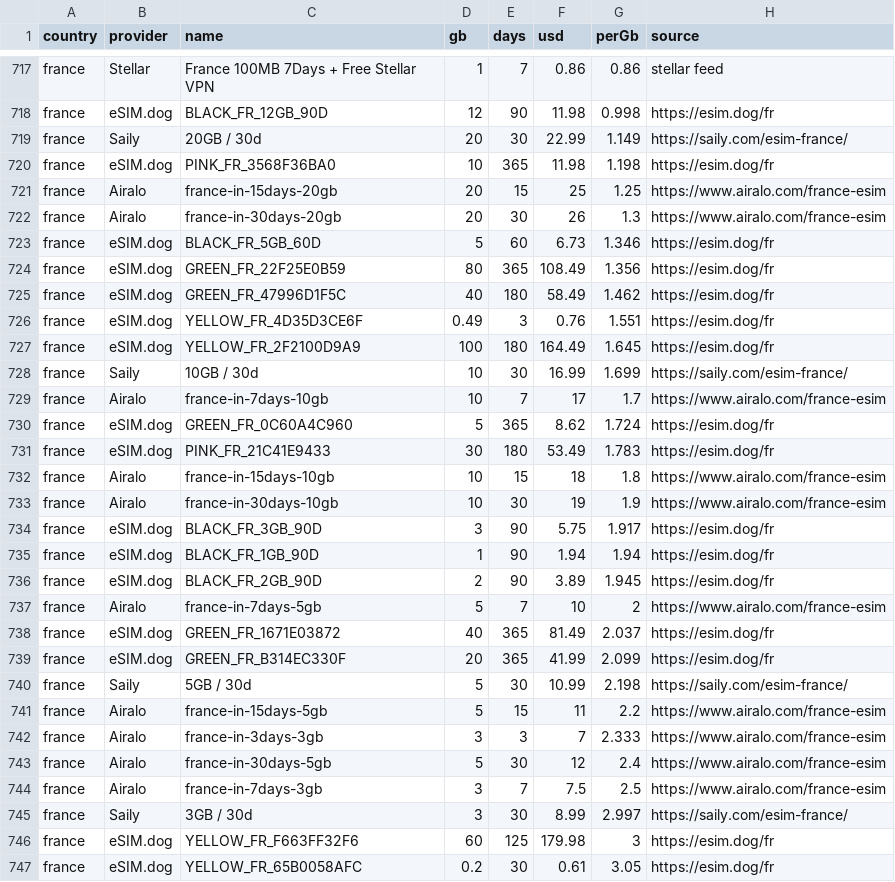
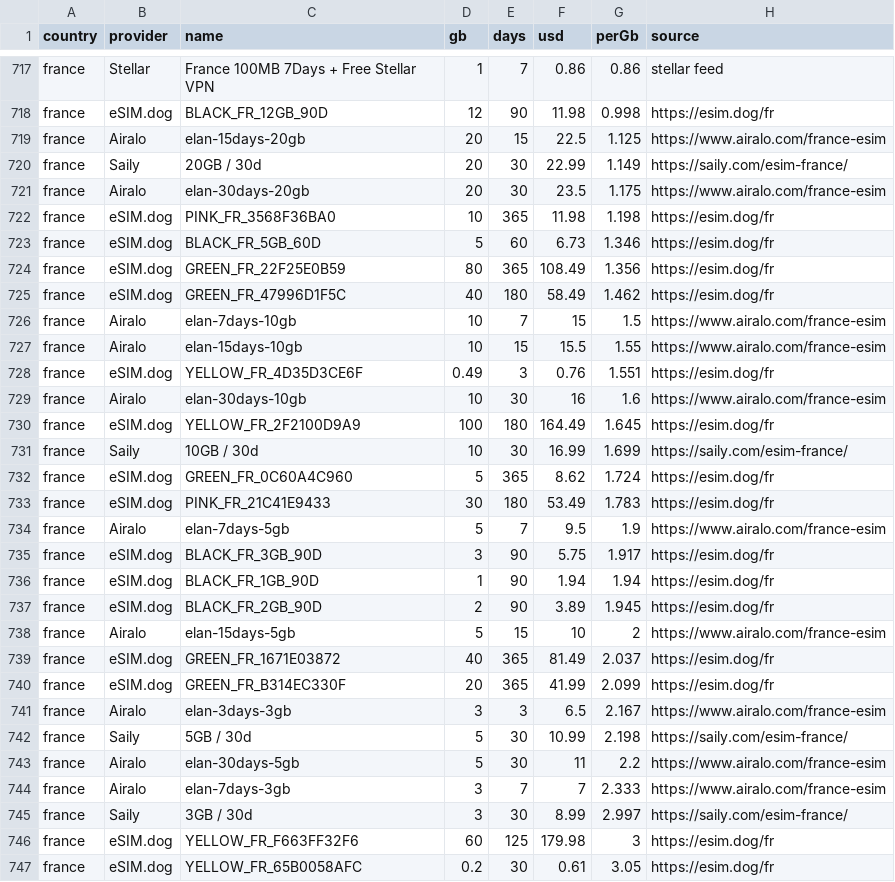
Before and after one commit to s11158/esim, a CSV file: data/market-map.csv, drawn as a sheet; only a part is shown, gaps mark what is left out; the diff covers the shown part only.

```diff
--- a/data/market-map.csv
+++ b/data/market-map.csv
@@ -718,6 +718,6 @@ country,provider,name,gb,days,usd,perGb,source
 "france","eSIM.dog","BLACK_FR_12GB_90D","12","90","11.98","0.998","https://esim.dog/fr"
+"france","Airalo","elan-15days-20gb","20","15","22.5","1.125","https://www.airalo.com/france-esim"
 "france","Saily","20GB / 30d","20","30","22.99","1.149","https://saily.com/esim-france/"
+"france","Airalo","elan-30days-20gb","20","30","23.5","1.175","https://www.airalo.com/france-esim"
 "france","eSIM.dog","PINK_FR_3568F36BA0","10","365","11.98","1.198","https://esim.dog/fr"
-"france","Airalo","france-in-15days-20gb","20","15","25","1.25","https://www.airalo.com/france-esim"
-"france","Airalo","france-in-30days-20gb","20","30","26","1.3","https://www.airalo.com/france-esim"
 "france","eSIM.dog","BLACK_FR_5GB_60D","5","60","6.73","1.346","https://esim.dog/fr"
@@ -725,10 +725,11 @@ country,provider,name,gb,days,usd,perGb,source
 "france","eSIM.dog","GREEN_FR_47996D1F5C","40","180","58.49","1.462","https://esim.dog/fr"
+"france","Airalo","elan-7days-10gb","10","7","15","1.5","https://www.airalo.com/france-esim"
+"france","Airalo","elan-15days-10gb","10","15","15.5","1.55","https://www.airalo.com/france-esim"
 "france","eSIM.dog","YELLOW_FR_4D35D3CE6F","0.49","3","0.76","1.551","https://esim.dog/fr"
+"france","Airalo","elan-30days-10gb","10","30","16","1.6","https://www.airalo.com/france-esim"
 "france","eSIM.dog","YELLOW_FR_2F2100D9A9","100","180","164.49","1.645","https://esim.dog/fr"
 "france","Saily","10GB / 30d","10","30","16.99","1.699","https://saily.com/esim-france/"
-"france","Airalo","france-in-7days-10gb","10","7","17","1.7","https://www.airalo.com/france-esim"
 "france","eSIM.dog","GREEN_FR_0C60A4C960","5","365","8.62","1.724","https://esim.dog/fr"
 "france","eSIM.dog","PINK_FR_21C41E9433","30","180","53.49","1.783","https://esim.dog/fr"
-"france","Airalo","france-in-15days-10gb","10","15","18","1.8","https://www.airalo.com/france-esim"
-"france","Airalo","france-in-30days-10gb","10","30","19","1.9","https://www.airalo.com/france-esim"
+"france","Airalo","elan-7days-5gb","5","7","9.5","1.9","https://www.airalo.com/france-esim"
 "france","eSIM.dog","BLACK_FR_3GB_90D","3","90","5.75","1.917","https://esim.dog/fr"
@@ -736,10 +737,9 @@ country,provider,name,gb,days,usd,perGb,source
 "france","eSIM.dog","BLACK_FR_2GB_90D","2","90","3.89","1.945","https://esim.dog/fr"
-"france","Airalo","france-in-7days-5gb","5","7","10","2","https://www.airalo.com/france-esim"
+"france","Airalo","elan-15days-5gb","5","15","10","2","https://www.airalo.com/france-esim"
 "france","eSIM.dog","GREEN_FR_1671E03872","40","365","81.49","2.037","https://esim.dog/fr"
 "france","eSIM.dog","GREEN_FR_B314EC330F","20","365","41.99","2.099","https://esim.dog/fr"
+"france","Airalo","elan-3days-3gb","3","3","6.5","2.167","https://www.airalo.com/france-esim"
 "france","Saily","5GB / 30d","5","30","10.99","2.198","https://saily.com/esim-france/"
-"france","Airalo","france-in-15days-5gb","5","15","11","2.2","https://www.airalo.com/france-esim"
-"france","Airalo","france-in-3days-3gb","3","3","7","2.333","https://www.airalo.com/france-esim"
-"france","Airalo","france-in-30days-5gb","5","30","12","2.4","https://www.airalo.com/france-esim"
-"france","Airalo","france-in-7days-3gb","3","7","7.5","2.5","https://www.airalo.com/france-esim"
+"france","Airalo","elan-30days-5gb","5","30","11","2.2","https://www.airalo.com/france-esim"
+"france","Airalo","elan-7days-3gb","3","7","7","2.333","https://www.airalo.com/france-esim"
 "france","Saily","3GB / 30d","3","30","8.99","2.997","https://saily.com/esim-france/"
```
Also changed, not shown: 4 edited cells elsewhere in this file, 1 other file.
